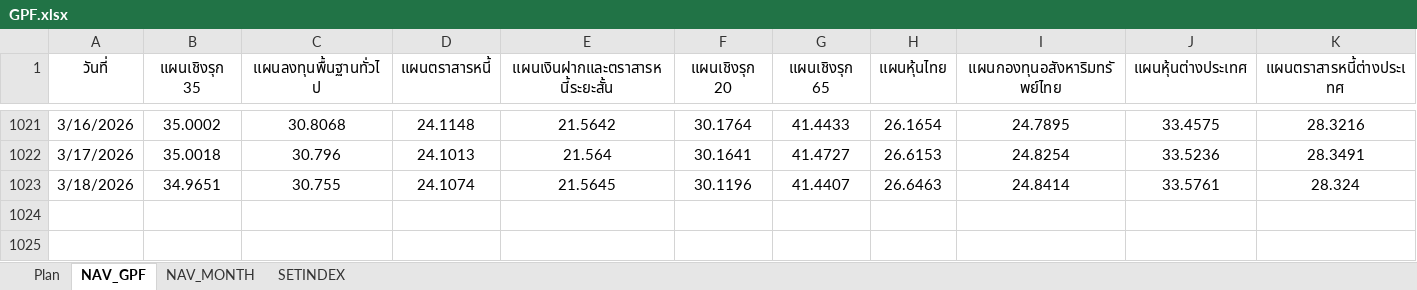
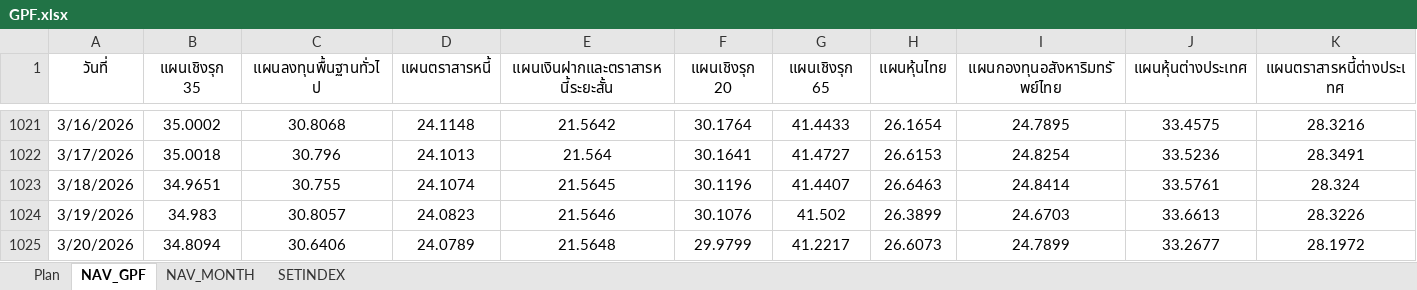
Before and after one commit to doodoojung/gpf-simulator, an Excel workbook: GPF.xlsx, sheet NAV_GPF, drawn as a sheet; only a part is shown, gaps mark what is left out; values as stored, in another font and other column widths than the file's, no borders; charts and pictures not drawn; rows hold the shown columns only; the diff names each change by its address in the sheet, - before the commit and + after, or states it on an @@ line.

```diff
--- a/GPF.xlsx (sheet NAV_GPF)
+++ b/GPF.xlsx (sheet NAV_GPF)
+row 1024: 3/19/2026 | 34.983 | 30.8057 | 24.0823 | 21.5646 | 30.1076 | 41.502 | 26.3899 | 24.6703 | 33.6613 | 28.3226
+row 1025: 3/20/2026 | 34.8094 | 30.6406 | 24.0789 | 21.5648 | 29.9799 | 41.2217 | 26.6073 | 24.7899 | 33.2677 | 28.1972
```
Also changed, not shown: sheet Plan.
